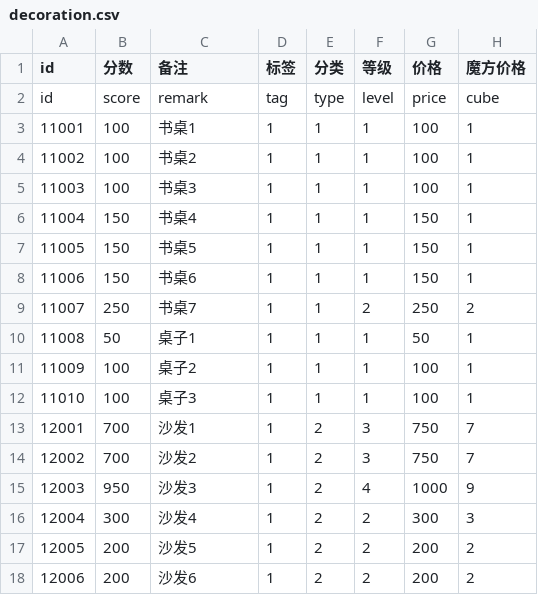
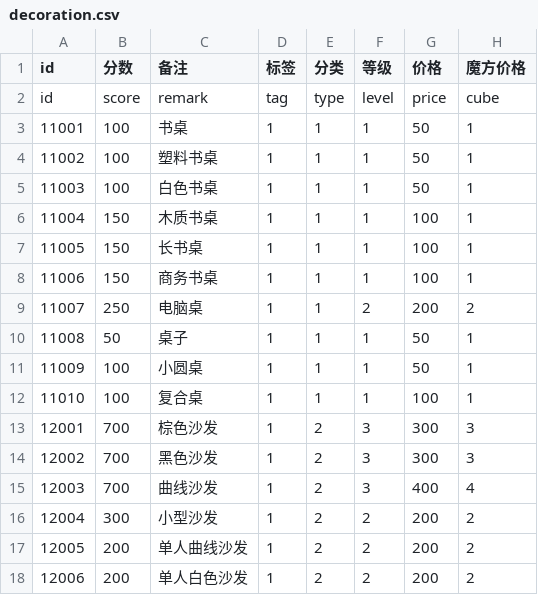
Before and after one commit to heliaoyuan10086/Game, a CSV file: BlockCity/decoration.csv, drawn as a sheet; only a part is shown; the diff covers the shown part only.

```diff
--- a/BlockCity/decoration.csv
+++ b/BlockCity/decoration.csv
@@ -2,17 +2,17 @@ id	分数	备注	标签	分类	等级	价格	魔方价格
 id	score	remark	tag	type	level	price	cube
-11001	100	书桌1	1	1	1	100	1
-11002	100	书桌2	1	1	1	100	1
-11003	100	书桌3	1	1	1	100	1
-11004	150	书桌4	1	1	1	150	1
-11005	150	书桌5	1	1	1	150	1
-11006	150	书桌6	1	1	1	150	1
-11007	250	书桌7	1	1	2	250	2
-11008	50	桌子1	1	1	1	50	1
-11009	100	桌子2	1	1	1	100	1
-11010	100	桌子3	1	1	1	100	1
-12001	700	沙发1	1	2	3	750	7
-12002	700	沙发2	1	2	3	750	7
-12003	950	沙发3	1	2	4	1000	9
-12004	300	沙发4	1	2	2	300	3
-12005	200	沙发5	1	2	2	200	2
-12006	200	沙发6	1	2	2	200	2
+11001	100	书桌	1	1	1	50	1
+11002	100	塑料书桌	1	1	1	50	1
+11003	100	白色书桌	1	1	1	50	1
+11004	150	木质书桌	1	1	1	100	1
+11005	150	长书桌	1	1	1	100	1
+11006	150	商务书桌	1	1	1	100	1
+11007	250	电脑桌	1	1	2	200	2
+11008	50	桌子	1	1	1	50	1
+11009	100	小圆桌	1	1	1	50	1
+11010	100	复合桌	1	1	1	100	1
+12001	700	棕色沙发	1	2	3	300	3
+12002	700	黑色沙发	1	2	3	300	3
+12003	700	曲线沙发	1	2	3	400	4
+12004	300	小型沙发	1	2	2	200	2
+12005	200	单人曲线沙发	1	2	2	200	2
+12006	200	单人白色沙发	1	2	2	200	2
```
Also changed, not shown: 6 added rows and 112 edited cells elsewhere in this file, BlockCity/block.csv, BlockCity/drawing.csv, 18 other files.
